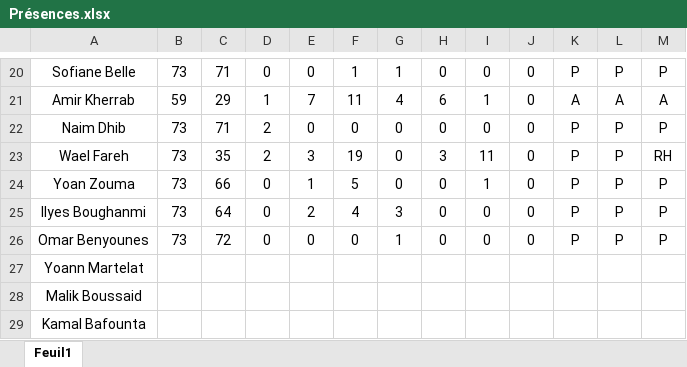
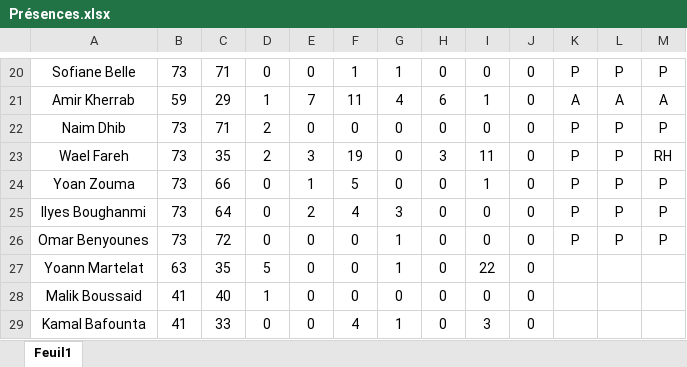
Before and after one commit to Chris15100/lld-app, an Excel workbook: data/Présences.xlsx, sheet Feuil1, drawn as a sheet; only a part is shown, gaps mark what is left out; values as stored, in another font and other column widths than the file's, no borders; conditional formats not drawn; the diff names each change by its address in the sheet, - before the commit and + after, or states it on an @@ line.

Commit message:
Mise à jour de l'application

```diff
--- a/data/Présences.xlsx (sheet Feuil1)
+++ b/data/Présences.xlsx (sheet Feuil1)
-B27: (empty)
+B27: 63
-C27: (empty)
+C27: 35
-D27: (empty)
+D27: 5
-E27:E29: (empty)
+E27:E29: 0
-F27:F28: (empty)
+F27:F28: 0
-G27: (empty)
+G27: 1
-H27:H29: (empty)
+H27:H29: 0
-I27: (empty)
+I27: 22
-J27:J29: (empty)
+J27:J29: 0
-B28:B29: (empty)
+B28:B29: 41
-C28: (empty)
+C28: 40
-D28: (empty)
+D28: 1
-G28: (empty)
+G28: 0
-I28: (empty)
+I28: 0
-C29: (empty)
+C29: 33
-D29: (empty)
+D29: 0
-F29: (empty)
+F29: 4
-G29: (empty)
+G29: 1
-I29: (empty)
+I29: 3
```
